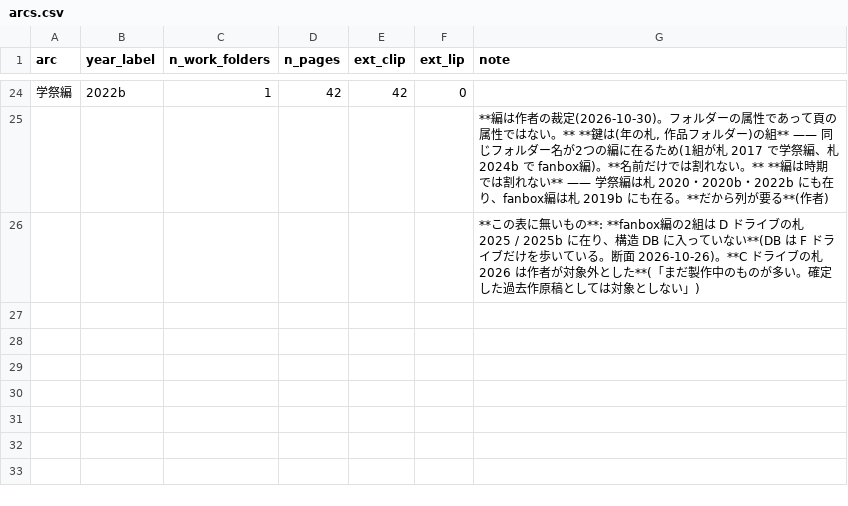
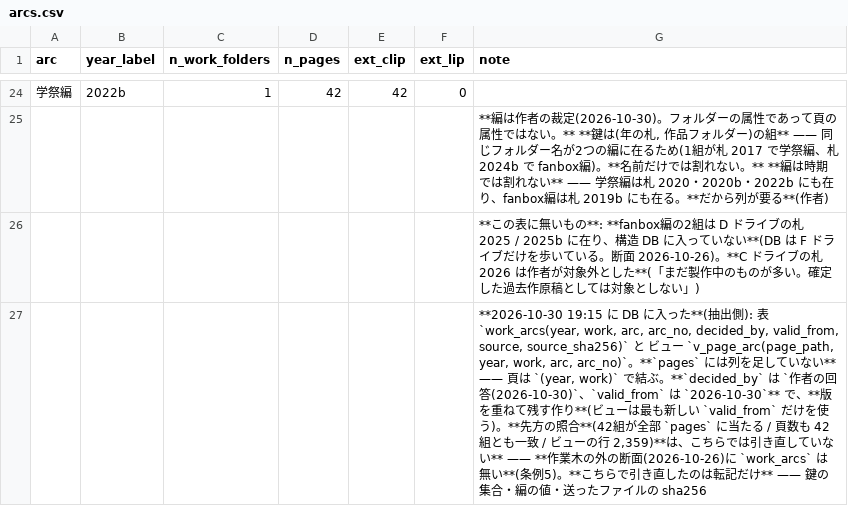
Before and after one commit to kuromook/gen_lineart, a CSV file: census/arcs.csv, drawn as a sheet; only a part is shown, gaps mark what is left out; the diff names each change by its address in the sheet, - before the commit and + after, or states it on an @@ line.

```diff
--- a/census/arcs.csv
+++ b/census/arcs.csv
+row 27:  |  |  |  |  |  | **2026-10-30 19:15 に DB に入った**(抽出側): 表 `work_arcs(year, work, arc, arc_no, decided_by, valid_from, source, source_sha256)` と ビュー `v_page_arc(page_path, year, work, arc, arc_no)`。**`pages` には列を足していない** —— 頁は `(year, work)` で結ぶ。**`decided_by` は `作者の回答(2026-10-30)`、`valid_from` は `2026-10-30`** で、**版を重ねて残す作り**(ビューは最も新しい `valid_from` だけを使う)。**先方の照合**(42組が全部 `pages` に当たる / 頁数も 42組とも一致 / ビューの行 2,359)**は、こちらでは引き直していない** —— **作業木の外の断面(2026-10-26)に `work_arcs` は無い**(条例5)。**こちらで引き直したのは転記だけ** —— 鍵の集合・編の値・送ったファイルの sha256
```
Also changed, not shown: census/caveats.csv, census/folded_totals.csv, 11 other files.
